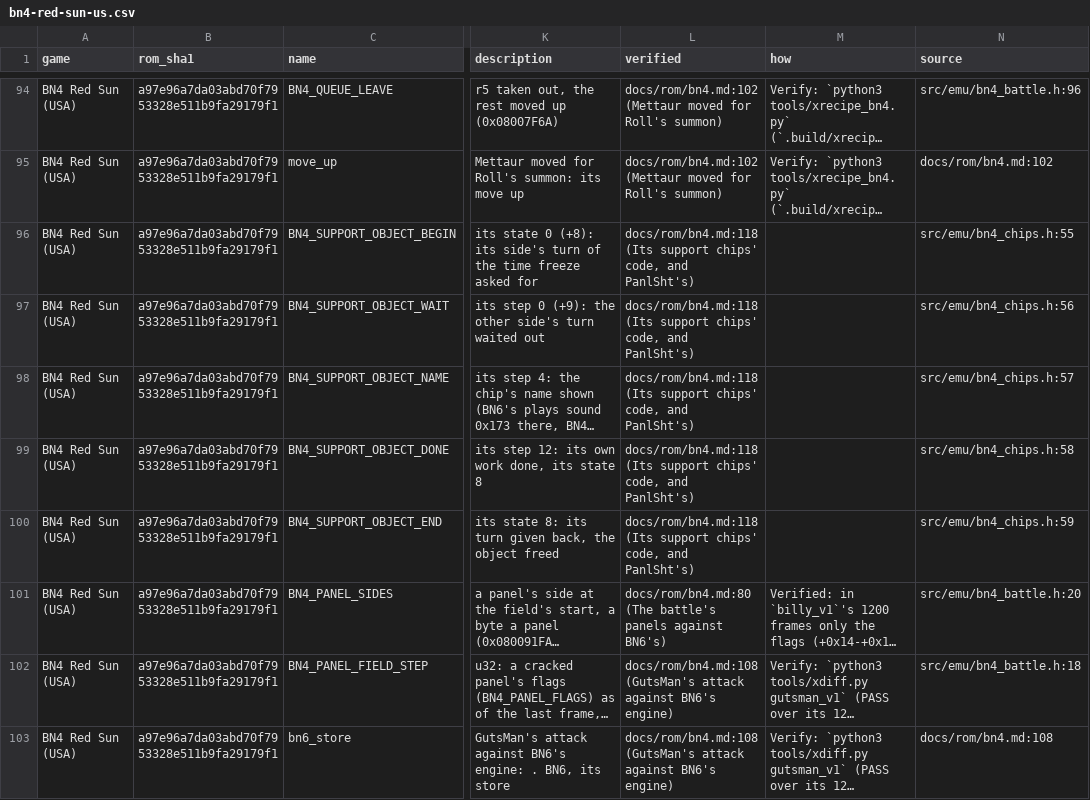
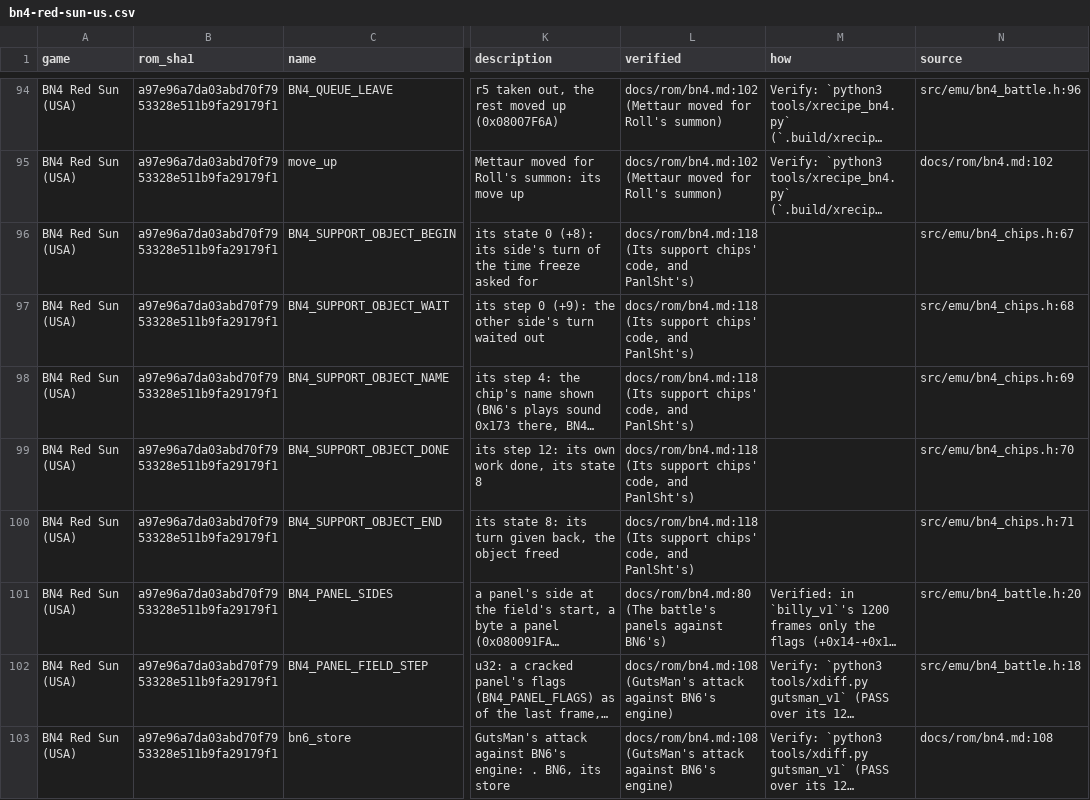
Before and after one commit to saschb2b/Mega-Man-Battle-Network-Cyberworld-Endless, a CSV file: docs/symbols/bn4-red-sun-us.csv, drawn as a sheet; only a part is shown, gaps mark what is left out; long unchanged cells end in …; the diff covers the shown part only; the diff names each change by its address in the sheet, - before the commit and + after, or states it on an @@ line.

Commit message:
Docs: the Navi chips, GutsMan's first; BN6's Navi chip object and BN4's Navi chips in the map; the ledger

```diff
--- a/docs/symbols/bn4-red-sun-us.csv
+++ b/docs/symbols/bn4-red-sun-us.csv
-N96 (source): src/emu/bn4_chips.h:55
+N96 (source): src/emu/bn4_chips.h:67
-N97 (source): src/emu/bn4_chips.h:56
+N97 (source): src/emu/bn4_chips.h:68
-N98 (source): src/emu/bn4_chips.h:57
+N98 (source): src/emu/bn4_chips.h:69
-N99 (source): src/emu/bn4_chips.h:58
+N99 (source): src/emu/bn4_chips.h:70
-N100 (source): src/emu/bn4_chips.h:59
+N100 (source): src/emu/bn4_chips.h:71
```
Also changed, not shown: 7 added rows and 47 edited cells elsewhere in this file, docs/symbols/bn5-colonel-us.csv, 22 other files.
